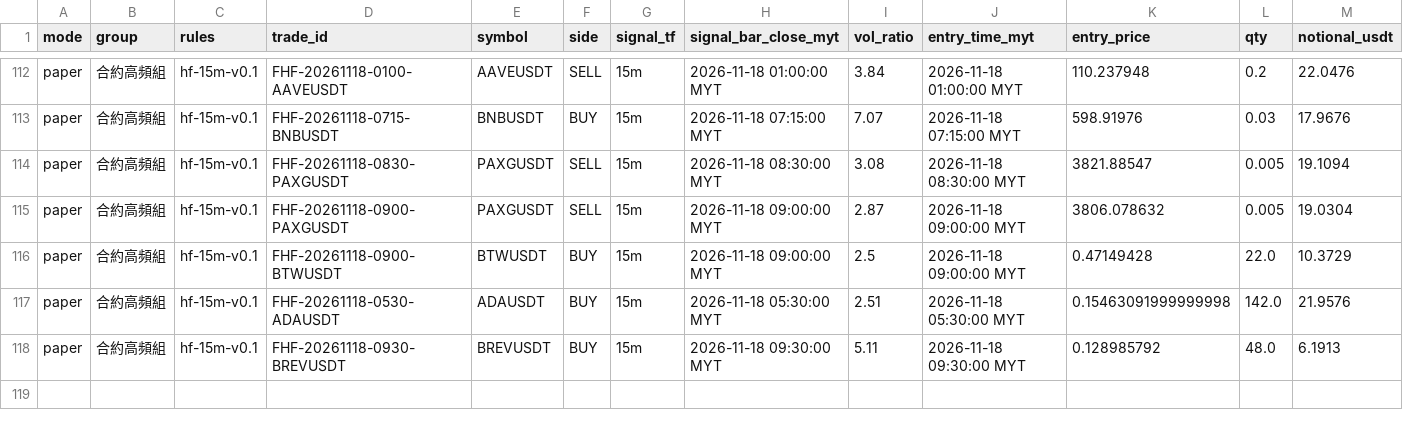
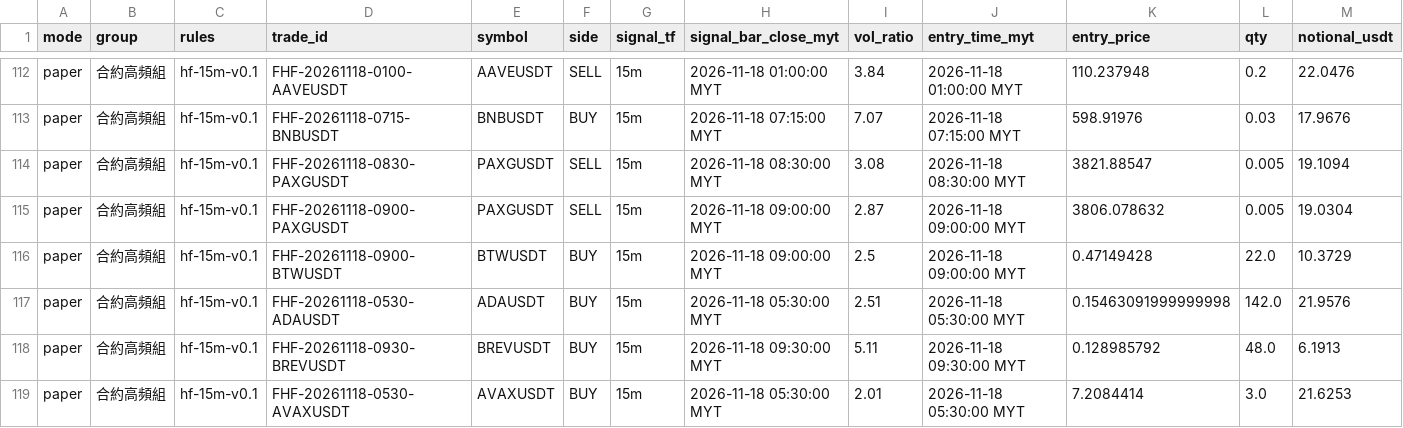
Before and after one commit to allenzeng060-lgtm/trade-dashboard, a CSV file: data/ledgers/trading-journal/futures_hf15m/trades.csv, drawn as a sheet; only a part is shown, gaps mark what is left out; rows hold the shown columns only; the diff names each change by its address in the sheet, - before the commit and + after, or states it on an @@ line.

```diff
--- a/data/ledgers/trading-journal/futures_hf15m/trades.csv
+++ b/data/ledgers/trading-journal/futures_hf15m/trades.csv
+row 119: paper | 合約高頻組 | hf-15m-v0.1 | FHF-20261118-0530-AVAXUSDT | AVAXUSDT | BUY | 15m | 2026-11-18 05:30:00 MYT | 2.01 | 2026-11-18 05:30:00 MYT | 7.2084414 | 3.0 | 21.6253
```
Also changed, not shown: data/ledgers/trading-journal/futures_hf15m/equity.csv, 18 other files.
